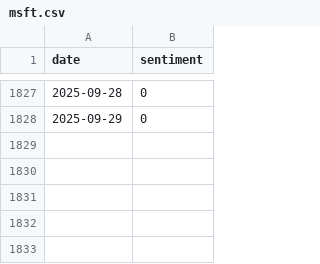
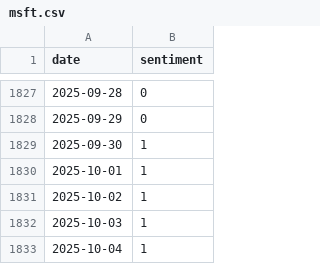
Before and after one commit to autonomous-web-org/news-sentiment, a CSV file: webapp/src/assets/data/nasdaq/msft.csv, drawn as a sheet; only a part is shown, gaps mark what is left out.

Commit message:
NASDAQ MSFT: add 5 days through 2025-10-04

```diff
--- a/webapp/src/assets/data/nasdaq/msft.csv
+++ b/webapp/src/assets/data/nasdaq/msft.csv
@@ -1828 +1828,6 @@ date,sentiment
 2025-09-29,0
+2025-09-30,1
+2025-10-01,1
+2025-10-02,1
+2025-10-03,1
+2025-10-04,1
```
